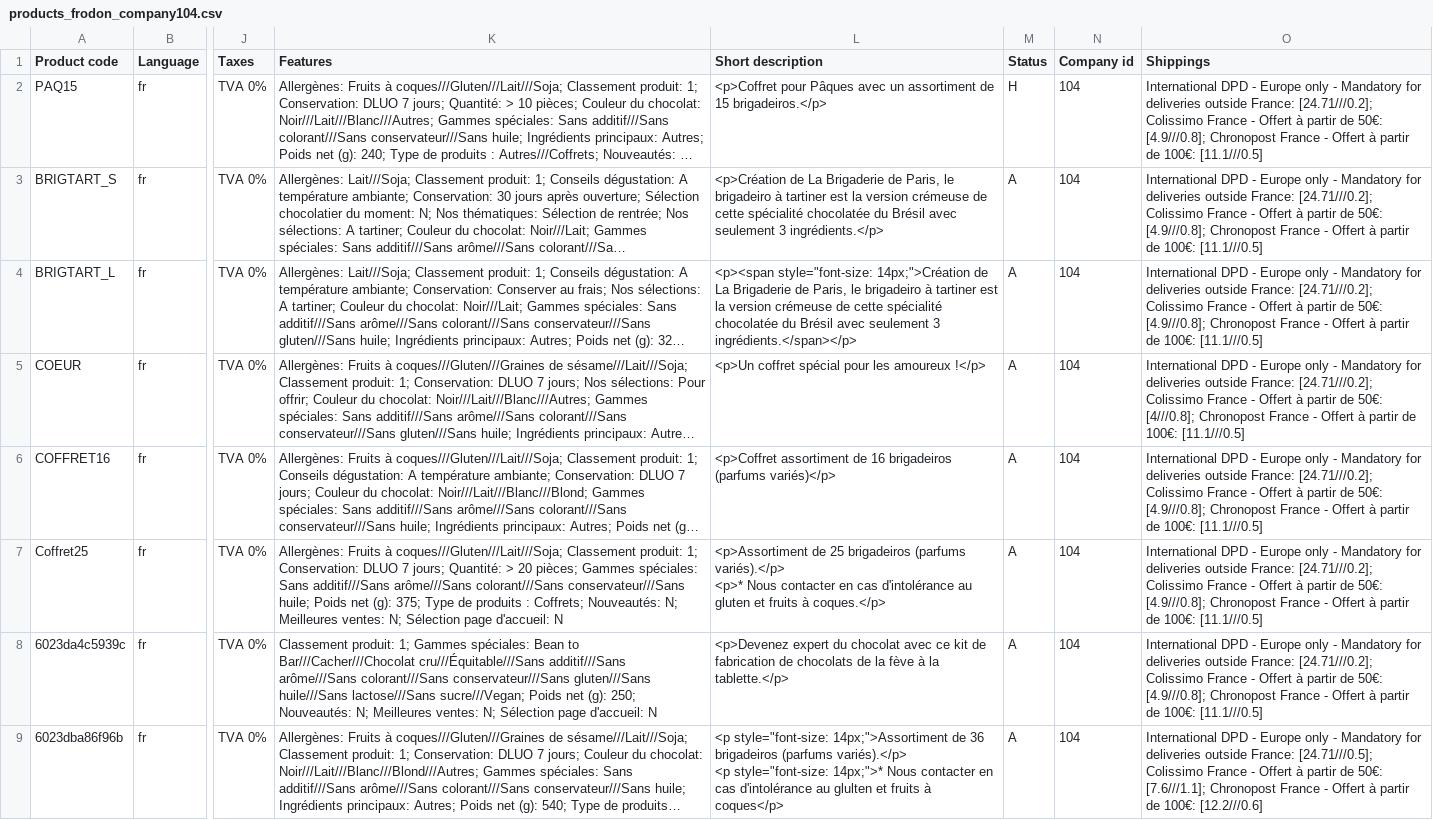
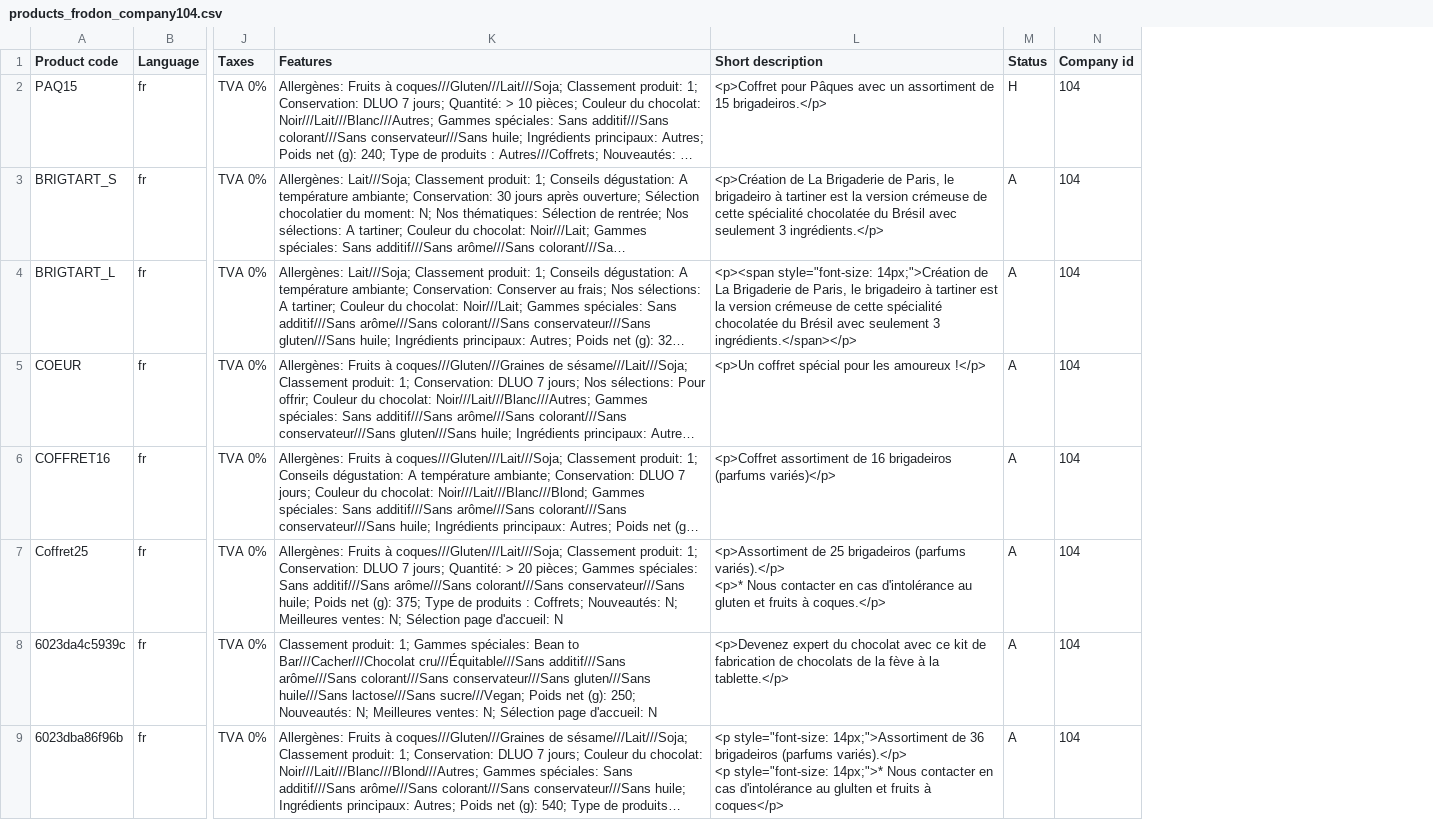
Before and after one commit to helenen/test, a CSV file: products_frodon_company104.csv, drawn as a sheet; only a part is shown, gaps mark what is left out; long unchanged cells end in …; the diff names each change by its address in the sheet, - before the commit and + after, or states it on an @@ line.

Commit message:
test2

```diff
--- a/products_frodon_company104.csv
+++ b/products_frodon_company104.csv
-column O (Shippings), rows 2-9: International DPD - Europe only - Mandatory for deliveries outside France: [24.71///0.2]; Colissimo France - Offert à partir de 50€: [4.9///0.8]; Chronopost France - Offert à partir de 100€: [11.1///0.5] | International DPD - Europe only - Mandatory for deliveries outside France: [24.71///0.2]; Colissimo France - Offert à partir de 50€: [4.9///0.8]; Chronopost France - Offert à partir de 100€: [11.1///0.5] | International DPD - Europe only - Mandatory for deliveries outside France: [24.71///0.2]; Colissimo France - Offert à partir de 50€: [4.9///0.8]; Chronopost France - Offert à partir de 100€: [11.1///0.5] | International DPD - Europe only - Mandatory for deliveries outside France: [24.71///0.2]; Colissimo France - Offert à partir de 50€: [4///0.8]; Chronopost France - Offert à partir de 100€: [11.1///0.5] | International DPD - Europe only - Mandatory for deliveries outside France: [24.71///0.2]; Colissimo France - Offert à partir de 50€: [4.9///0.8]; Chronopost France - Offert à partir de 100€: [11.1///0.5] | International DPD - Europe only - Mandatory for deliveries outside France: [24.71///0.2]; Colissimo France - Offert à partir de 50€: [4.9///0.8]; Chronopost France - Offert à partir de 100€: [11.1///0.5] | International DPD - Europe only - Mandatory for deliveries outside France: [24.71///0.2]; Colissimo France - Offert à partir de 50€: [4.9///0.8]; Chronopost France - Offert à partir de 100€: [11.1///0.5] | International DPD - Europe only - Mandatory for deliveries outside France: [24.71///0.5]; Colissimo France - Offert à partir de 50€: [7.6///1.1]; Chronopost France - Offert à partir de 100€: [12.2///0.6]
```
